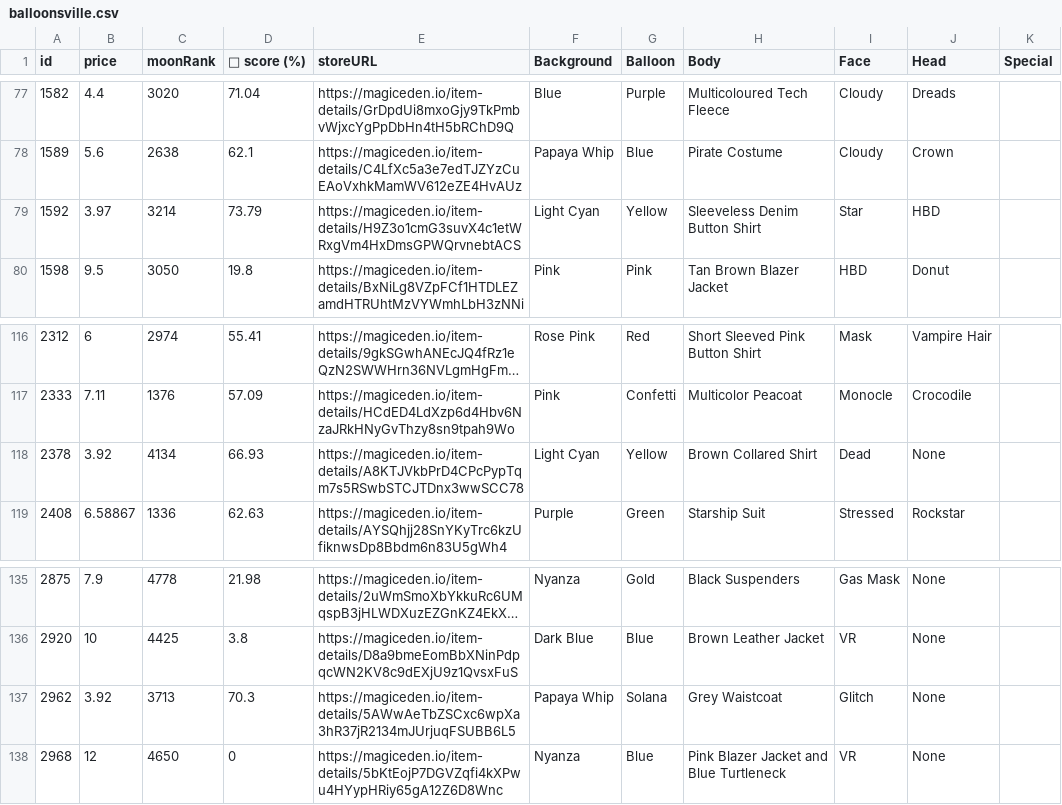
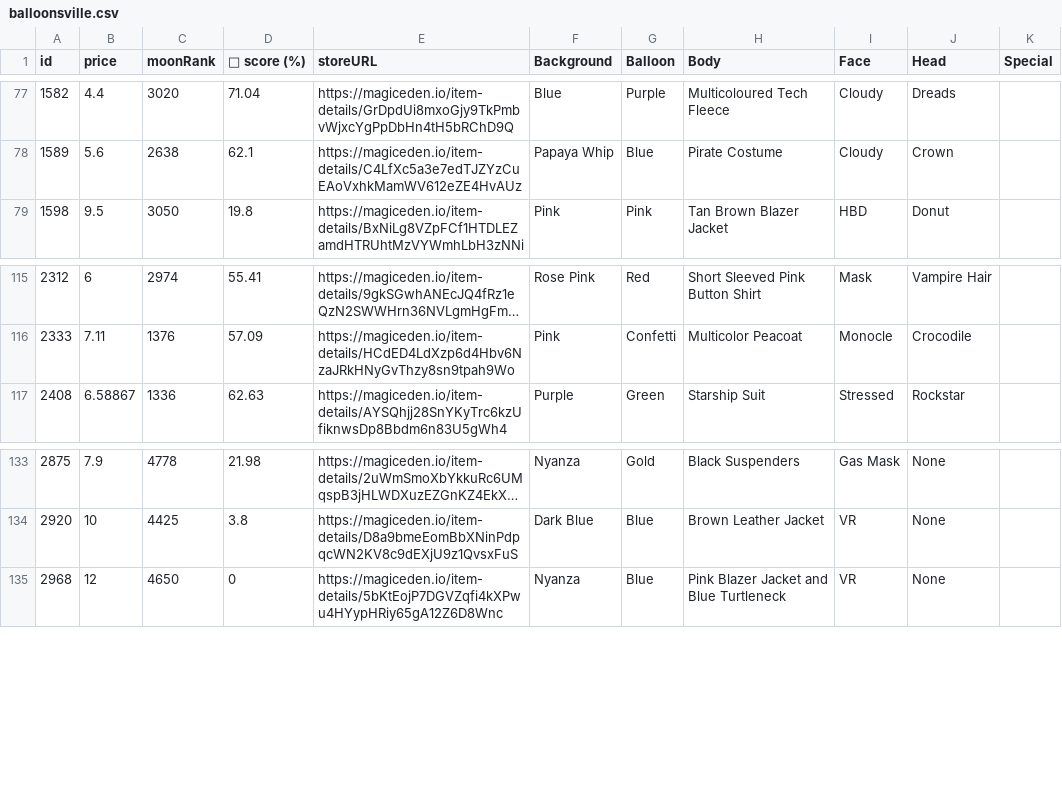
Before and after one commit to lsamoht/sol-nft-monitor, a CSV file: balloonsville.csv, drawn as a sheet; only a part is shown, gaps mark what is left out; long unchanged cells end in …; the diff names each change by its address in the sheet, - before the commit and + after, or states it on an @@ line.

Commit message:
Flat: latest data (2022-04-06T10:25:26.412Z) {   "date": "2022-04-06T10:25:26.412Z",   "files": [     {       "name": "rude_golems.csv",       "deltaBytes": 0,       "source": "https://reqbin.com/echo/get/json"     },     {       "name": "sea_shanties.csv",       "deltaBytes": 219,       "source": "https://reqbin.com/echo/get/json"     },     {       "name": "balloonsville.csv",       "deltaBytes": -213,       "source": "https://reqbin.com/echo/get/json"     },     {       "name": "balloonsville.csv",       "deltaBytes": -213,       "source": "https://qzlsklfacc.medianetwork.cloud/get_nft?collection=balloonsville&page=0&limit=100&order=price-ASC&fits=any&trait=&search=&min=0&max=0&listed=true&ownedby=&attrib_count=&bid=all"     },     {       "name": "zilla_vs_kong.csv",       "deltaBytes": 31,       "source": "https://reqbin.com/echo/get/json"     }   ] }

```diff
--- a/balloonsville.csv
+++ b/balloonsville.csv
-row 79: 1592 | 3.97 | 3214 | 73.79 | https://magiceden.io/item-details/H9Z3o1cmG3suvX4c1etWRxgVm4HxDmsGPWQrvnebtACS | Light Cyan | Yellow | Sleeveless Denim Button Shirt | Star | HBD
-row 118: 2378 | 3.92 | 4134 | 66.93 | https://magiceden.io/item-details/A8KTJVkbPrD4CPcPypTqm7s5RSwbSTCJTDnx3wwSCC78 | Light Cyan | Yellow | Brown Collared Shirt | Dead | None
-row 137: 2962 | 3.92 | 3713 | 70.3 | https://magiceden.io/item-details/5AWwAeTbZSCxc6wpXa3hR37jR2134mJUrjuqFSUBB6L5 | Papaya Whip | Solana | Grey Waistcoat | Glitch | None
```
Also changed, not shown: sea_shanties.csv, zilla_vs_kong.csv.
